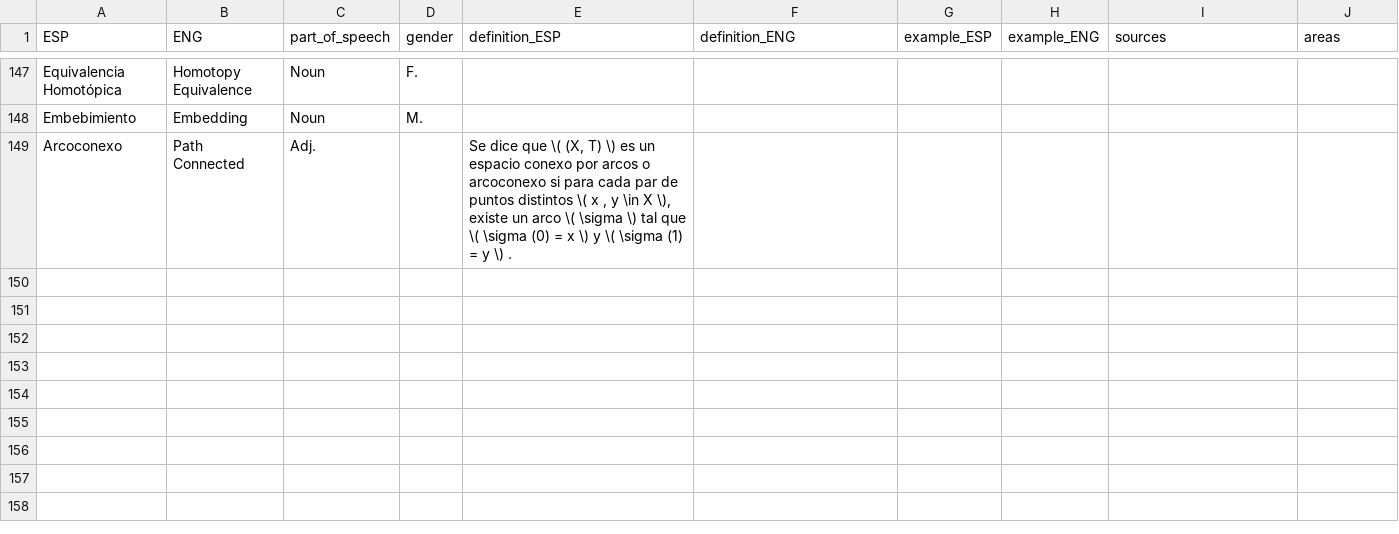
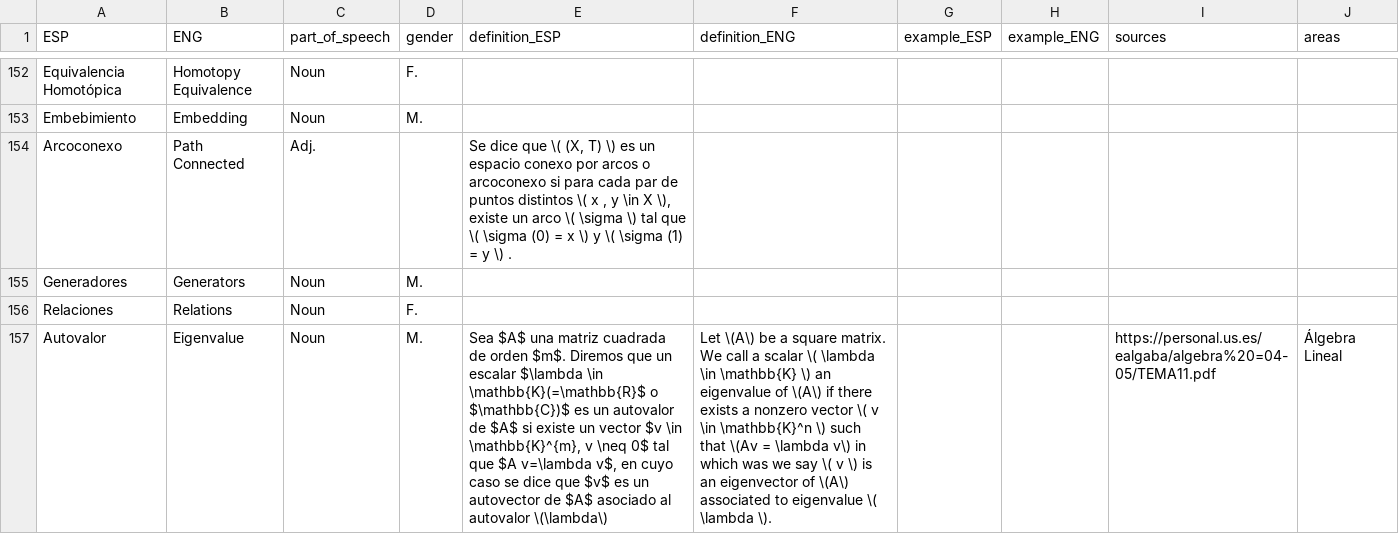
Before and after one commit to AldenMB/MateMath, a CSV file: dictionary.csv, drawn as a sheet; only a part is shown, gaps mark what is left out; the diff covers the shown part only; the diff names each change by its address in the sheet, - before the commit and + after, or states it on an @@ line.

Commit message:
Update dictionary.csv

```diff
--- a/dictionary.csv
+++ b/dictionary.csv
+row 155: Generadores | Generators | Noun | M.
+row 156: Relaciones | Relations | Noun | F.
+row 157: Autovalor | Eigenvalue | Noun | M. | Sea $A$ una matriz cuadrada de orden $m$. Diremos que un escalar $\lambda \in \mathbb{K}(=\mathbb{R}$ o $\mathbb{C})$ es un autovalor de $A$ si existe un vector $v \in \mathbb{K}^{m}, v \neq 0$ tal que $A v=\lambda v$, en cuyo caso se dice que $v$ es un autovector de $A$ asociado al autovalor \(\lambda\) | Let \(A\) be a square matrix. We call a scalar \( \lambda \in \mathbb{K} \) an eigenvalue of \(A\) if there exists a nonzero vector \( v \in \mathbb{K}^n \) such that \(Av = \lambda v\) in which was we say \( v \) is an eigenvector of \(A\) associated to eigenvalue \( \lambda \). |  |  | https://personal.us.es/ealgaba/algebra%20=04-05/TEMA11.pdf | Álgebra Lineal
```
Also changed, not shown: 7 added rows and 9 edited cells elsewhere in this file.
